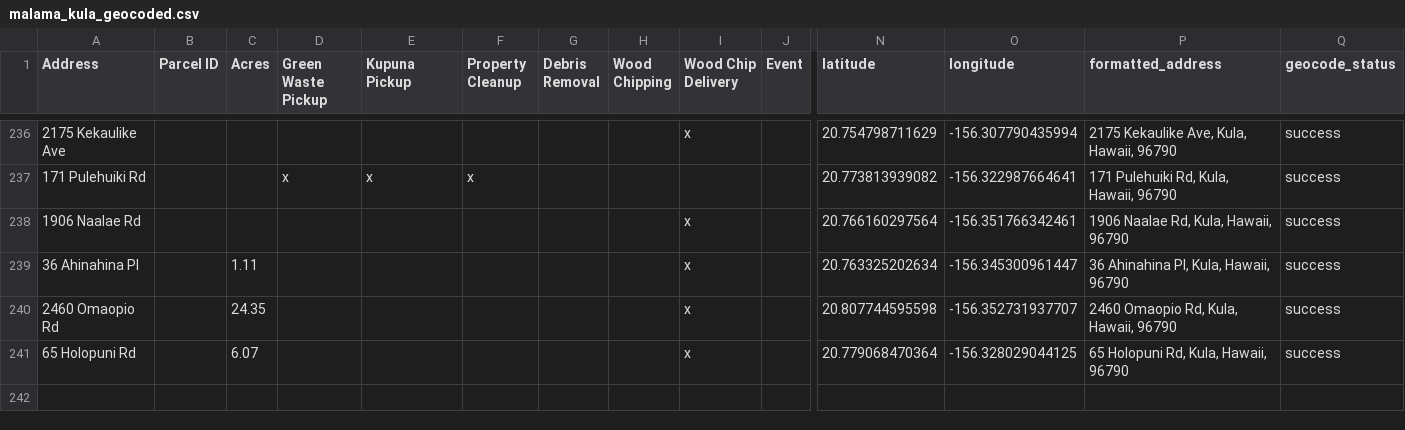
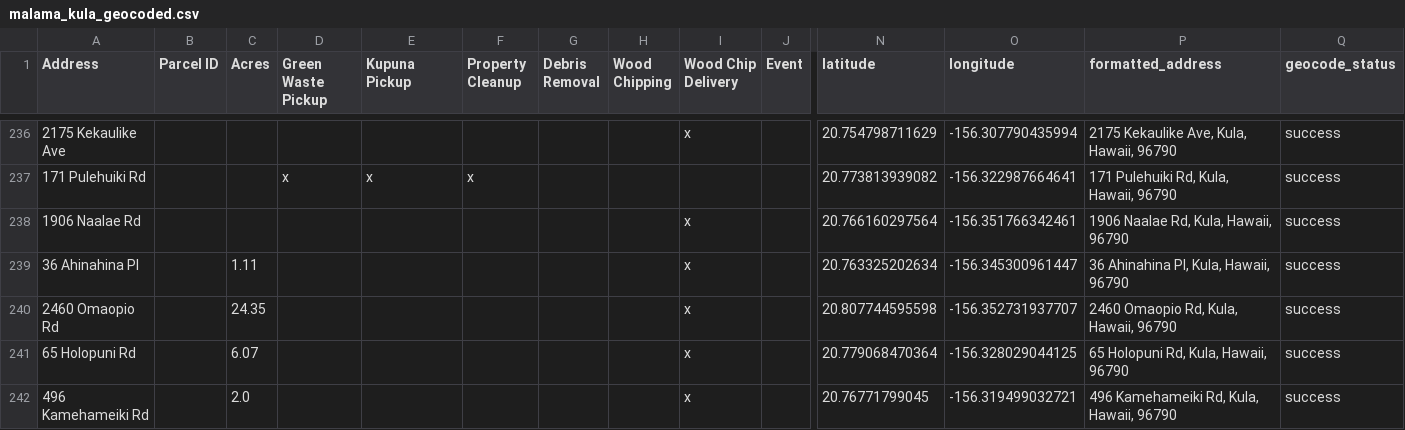
Before and after one commit to elimsmith4/malamakula, a CSV file: docs/malama_kula_geocoded.csv, drawn as a sheet; only a part is shown, gaps mark what is left out; rows hold the shown columns only; the diff names each change by its address in the sheet, - before the commit and + after, or states it on an @@ line.

```diff
--- a/docs/malama_kula_geocoded.csv
+++ b/docs/malama_kula_geocoded.csv
+row 242: 496 Kamehameiki Rd |  | 2.0 |  |  |  |  |  | x |  | 20.76771799045 | -156.319499032721 | 496 Kamehameiki Rd, Kula, Hawaii, 96790 | success
```
Also changed, not shown: geocode_cache.csv, 4 other files.
